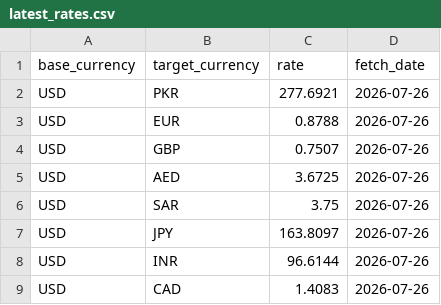
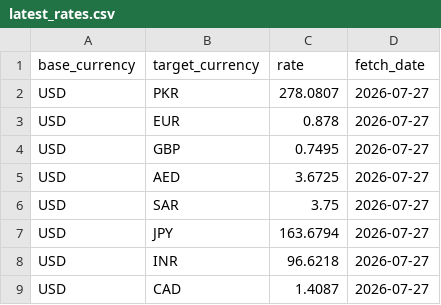
Before and after one commit to alizain126/API_pipeline, a CSV file: data/latest_rates.csv, drawn as a sheet.

```diff
--- a/data/latest_rates.csv
+++ b/data/latest_rates.csv
@@ -1,9 +1,9 @@
 base_currency,target_currency,rate,fetch_date
-USD,PKR,277.6921,2026-07-26
-USD,EUR,0.8788,2026-07-26
-USD,GBP,0.7507,2026-07-26
-USD,AED,3.6725,2026-07-26
-USD,SAR,3.75,2026-07-26
-USD,JPY,163.8097,2026-07-26
-USD,INR,96.6144,2026-07-26
-USD,CAD,1.4083,2026-07-26
+USD,PKR,278.0807,2026-07-27
+USD,EUR,0.878,2026-07-27
+USD,GBP,0.7495,2026-07-27
+USD,AED,3.6725,2026-07-27
+USD,SAR,3.75,2026-07-27
+USD,JPY,163.6794,2026-07-27
+USD,INR,96.6218,2026-07-27
+USD,CAD,1.4087,2026-07-27
```
